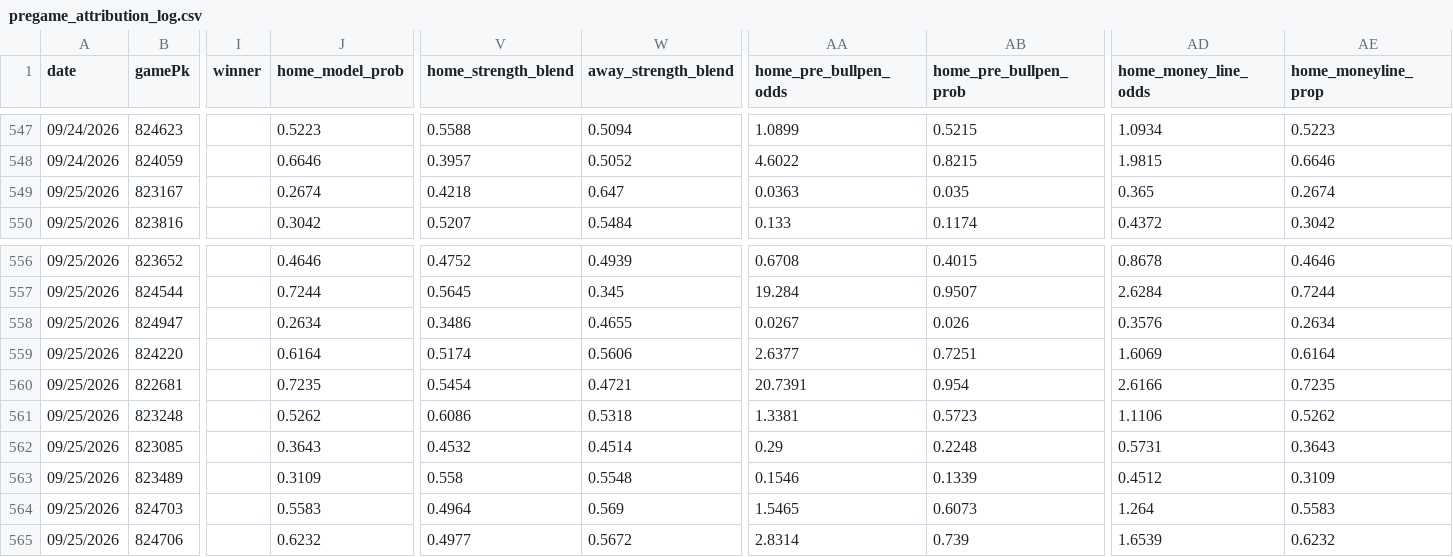
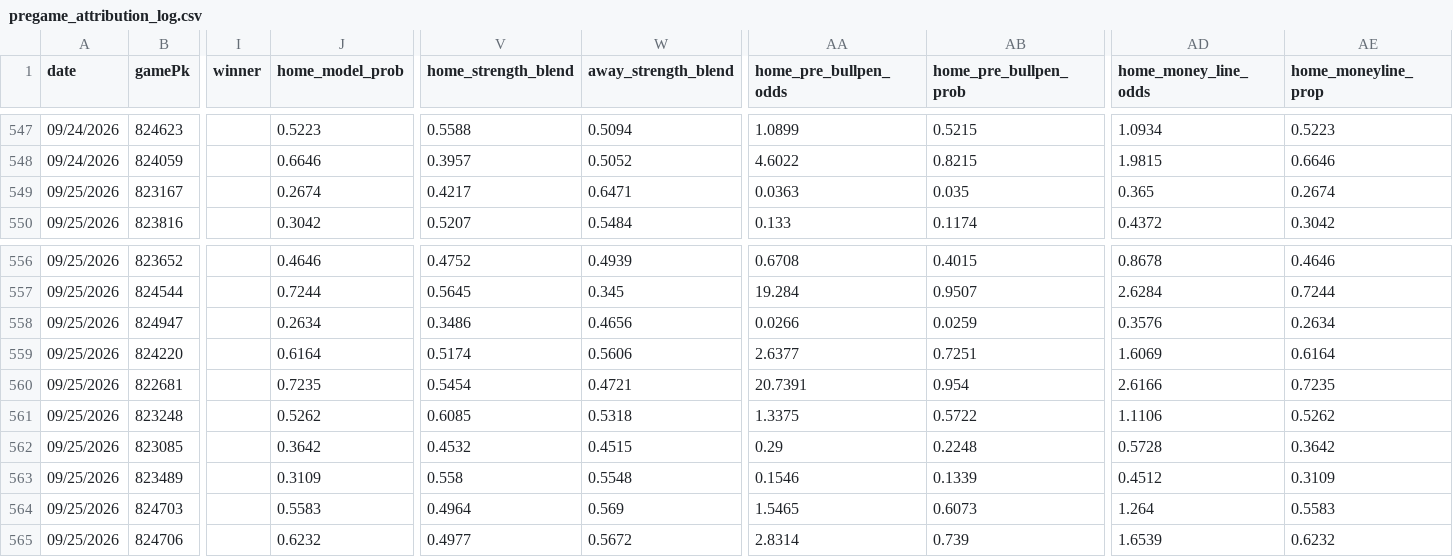
Before and after one commit to flychico/lydiaslab, a CSV file: data/calibration/pregame_attribution_log.csv, drawn as a sheet; only a part is shown, gaps mark what is left out; the diff names each change by its address in the sheet, - before the commit and + after, or states it on an @@ line.

```diff
--- a/data/calibration/pregame_attribution_log.csv
+++ b/data/calibration/pregame_attribution_log.csv
-V549 (home_strength_blend): 0.4218
+V549 (home_strength_blend): 0.4217
-W549 (away_strength_blend): 0.647
+W549 (away_strength_blend): 0.6471
-W558 (away_strength_blend): 0.4655
+W558 (away_strength_blend): 0.4656
-AA558 (home_pre_bullpen_odds): 0.0267
+AA558 (home_pre_bullpen_odds): 0.0266
-AB558 (home_pre_bullpen_prob): 0.026
+AB558 (home_pre_bullpen_prob): 0.0259
-V561 (home_strength_blend): 0.6086
+V561 (home_strength_blend): 0.6085
-AA561 (home_pre_bullpen_odds): 1.3381
+AA561 (home_pre_bullpen_odds): 1.3375
-AB561 (home_pre_bullpen_prob): 0.5723
+AB561 (home_pre_bullpen_prob): 0.5722
-J562 (home_model_prob): 0.3643
+J562 (home_model_prob): 0.3642
-W562 (away_strength_blend): 0.4514
+W562 (away_strength_blend): 0.4515
-AD562 (home_money_line_odds): 0.5731
+AD562 (home_money_line_odds): 0.5728
-AE562 (home_moneyline_prop): 0.3643
+AE562 (home_moneyline_prop): 0.3642
```
Also changed, not shown: data/calibration/lab_rating_inputs_log.csv, data/calibration/pitcher_data_log.csv, 39 other files.
